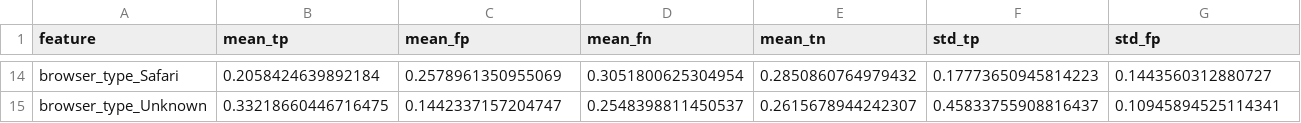
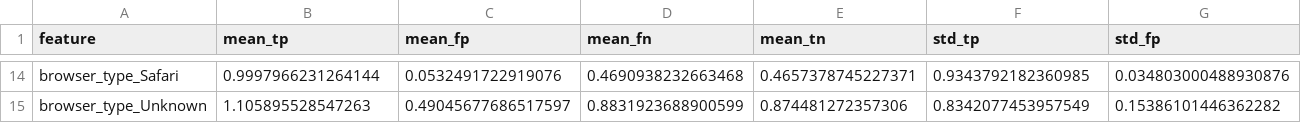
Before and after one commit to lolasurleweb/ai_intrusion_detection_system, a CSV file: reports/figures/feature_masks/feature_mask_means_stds.csv, drawn as a sheet; only a part is shown, gaps mark what is left out; the diff covers the shown part only; the diff names each change by its address in the sheet, - before the commit and + after, or states it on an @@ line.

```diff
--- a/reports/figures/feature_masks/feature_mask_means_stds.csv
+++ b/reports/figures/feature_masks/feature_mask_means_stds.csv
-B14 (mean_tp): 0.2058424639892184
+B14 (mean_tp): 0.9997966231264144
-C14 (mean_fp): 0.2578961350955069
+C14 (mean_fp): 0.0532491722919076
-D14 (mean_fn): 0.3051800625304954
+D14 (mean_fn): 0.4690938232663468
-E14 (mean_tn): 0.2850860764979432
+E14 (mean_tn): 0.4657378745227371
-F14 (std_tp): 0.17773650945814223
+F14 (std_tp): 0.9343792182360985
-G14 (std_fp): 0.1443560312880727
+G14 (std_fp): 0.034803000488930876
-B15 (mean_tp): 0.33218660446716475
+B15 (mean_tp): 1.105895528547263
-C15 (mean_fp): 0.1442337157204747
+C15 (mean_fp): 0.49045677686517597
-D15 (mean_fn): 0.2548398811450537
+D15 (mean_fn): 0.8831923688900599
-E15 (mean_tn): 0.2615678944242307
+E15 (mean_tn): 0.874481272357306
-F15 (std_tp): 0.45833755908816437
+F15 (std_tp): 0.8342077453957549
-G15 (std_fp): 0.10945894525114341
+G15 (std_fp): 0.15386101446362282
```
Also changed, not shown: 100 edited cells elsewhere in this file, reports/figures/feature_masks/feature_mask_significance.csv, 31 other files.
